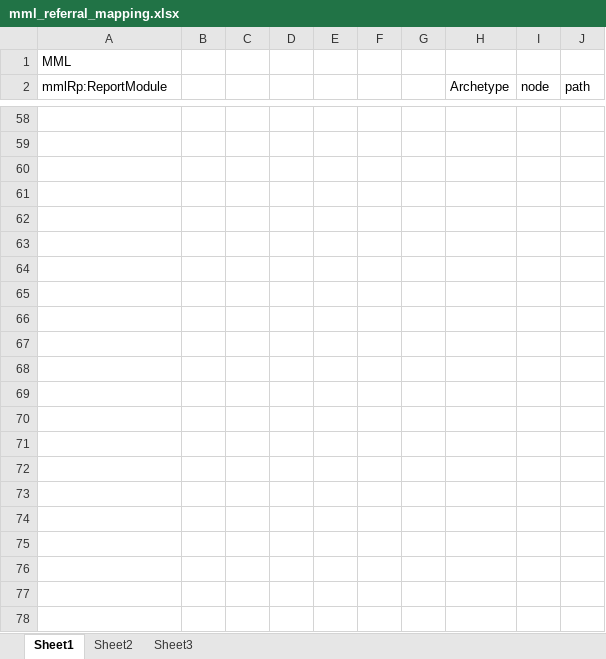
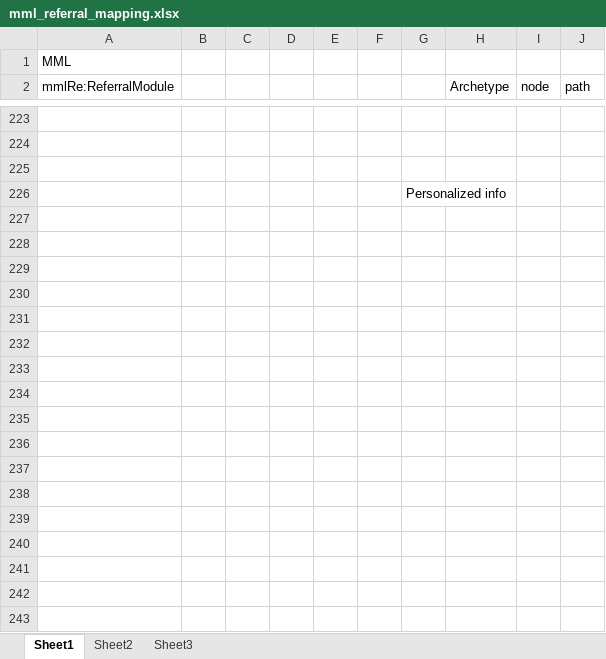
Before and after one commit to skoba/mml, an Excel workbook: mapping/mml_referral_mapping.xlsx, sheet Sheet1, drawn as a sheet; only a part is shown, gaps mark what is left out; values as stored, in another font and other column widths than the file's, no borders; removed rows and columns are numbered as before the commit, all else as after; the diff covers the shown part only; the diff names each change by its address in the sheet, - before the commit and + after, or states it on an @@ line.

```diff
--- a/mapping/mml_referral_mapping.xlsx (sheet Sheet1)
+++ b/mapping/mml_referral_mapping.xlsx (sheet Sheet1)
-A2: mmlRp:ReportModule
+A2: mmlRe:ReferralModule
-G226: (empty)
+G226: Personalized info
-row 62: (empty)
-row 63: (empty)
-row 64: (empty)
-row 65: (empty)
-row 66: (empty)
-row 67: (empty)
-row 68: (empty)
-row 69: (empty)
-row 70: (empty)
-row 71: (empty)
-row 72: (empty)
-row 73: (empty)
-row 74: (empty)
-row 75: (empty)
-row 76: (empty)
-row 77: (empty)
-row 78: (empty)
```
Also changed, not shown: other rows of this sheet, 6 other files.
